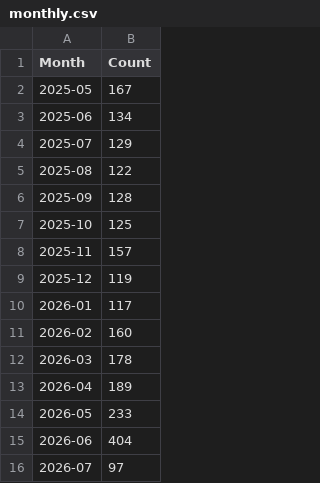
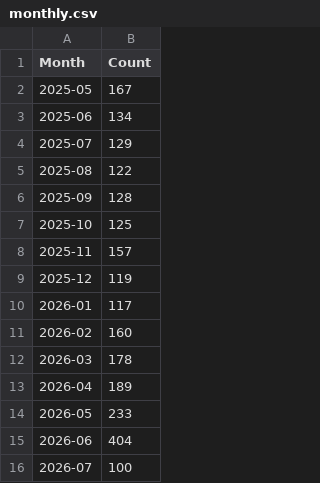
Before and after one commit to C2SM/zonda-statistics, a CSV file: csv/monthly.csv, drawn as a sheet.

```diff
--- a/csv/monthly.csv
+++ b/csv/monthly.csv
@@ -15,2 +15,2 @@ Month,Count
 2026-06,404
-2026-07,97
+2026-07,100
```
Also changed, not shown: csv/contributors.csv, csv/label_combinations.csv, 8 other files.
